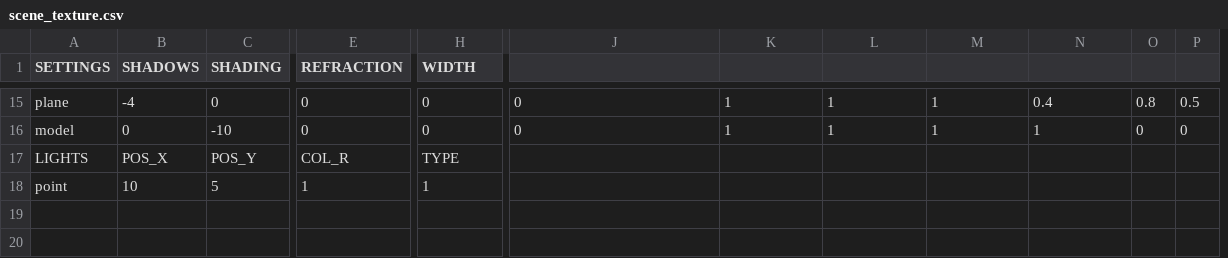
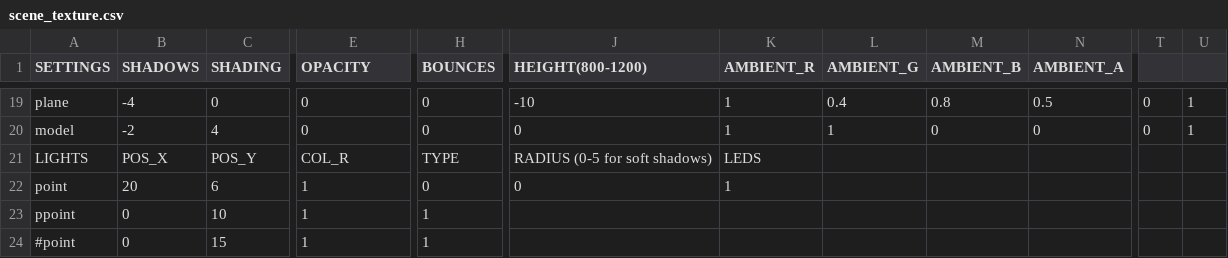
Before and after one commit to rasmusjaa/rt, a CSV file: resources/scene_texture.csv, drawn as a sheet; only a part is shown, gaps mark what is left out; removed rows and columns are numbered as before the commit, all else as after; rows hold the shown columns only; the diff covers the shown part only; the diff names each change by its address in the sheet, - before the commit and + after, or states it on an @@ line.

```diff
--- a/resources/scene_texture.csv
+++ b/resources/scene_texture.csv
-column O, rows 15-16: 0.8 | 0
-column P, rows 15-16: 0.5 | 0
+column T, rows 19-20: 0 | 0
+column U, rows 19-20: 1 | 1
-E1: REFRACTION
+E1: OPACITY
-H1: WIDTH
+H1: BOUNCES
-J1: (empty)
+J1: HEIGHT(800-1200)
-K1: (empty)
+K1: AMBIENT_R
-L1: (empty)
+L1: AMBIENT_G
-M1: (empty)
+M1: AMBIENT_B
-N1: (empty)
+N1: AMBIENT_A
-J19 (HEIGHT(800-1200)): 0
+J19 (HEIGHT(800-1200)): -10
-L19 (AMBIENT_G): 1
+L19 (AMBIENT_G): 0.4
-M19 (AMBIENT_B): 1
+M19 (AMBIENT_B): 0.8
-N19 (AMBIENT_A): 0.4
+N19 (AMBIENT_A): 0.5
-B20 (SHADOWS): 0
+B20 (SHADOWS): -2
-C20 (SHADING): -10
+C20 (SHADING): 4
-M20 (AMBIENT_B): 1
+M20 (AMBIENT_B): 0
-N20 (AMBIENT_A): 1
+N20 (AMBIENT_A): 0
-J21 (HEIGHT(800-1200)): (empty)
+J21 (HEIGHT(800-1200)): RADIUS (0-5 for soft shadows)
-K21 (AMBIENT_R): (empty)
+K21 (AMBIENT_R): LEDS
-B22 (SHADOWS): 10
+B22 (SHADOWS): 20
-C22 (SHADING): 5
+C22 (SHADING): 6
-H22 (BOUNCES): 1
+H22 (BOUNCES): 0
-J22 (HEIGHT(800-1200)): (empty)
+J22 (HEIGHT(800-1200)): 0
-K22 (AMBIENT_R): (empty)
+K22 (AMBIENT_R): 1
+row 23: ppoint | 0 | 10 | 1 | 1
+row 24: #point | 0 | 15 | 1 | 1
```
Also changed, not shown: 4 added rows and 60 edited cells elsewhere in this file, 3 other files.
